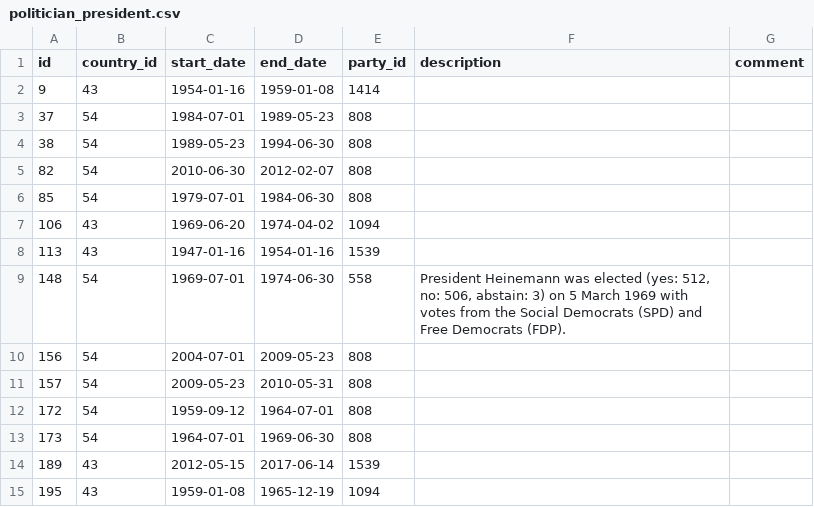
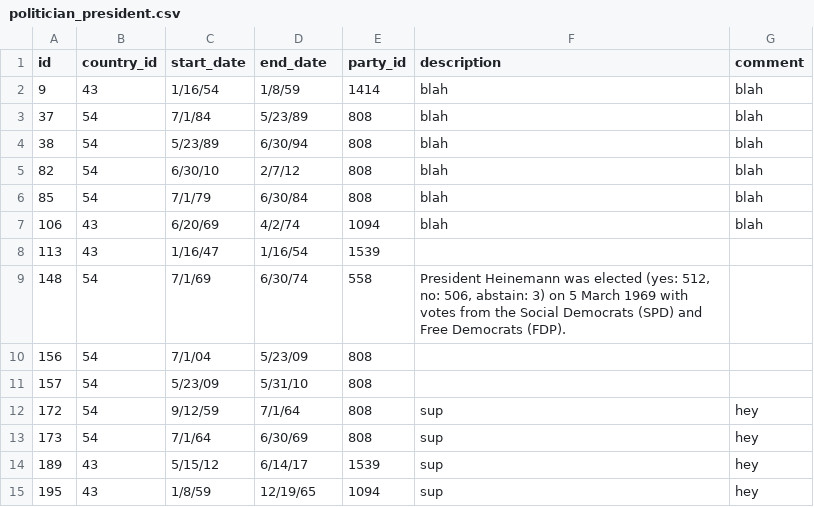
Before and after one commit to alisye/CSC343, a CSV file: politician_president.csv, drawn as a sheet; only a part is shown; the diff covers the shown part only.

```diff
--- a/politician_president.csv
+++ b/politician_president.csv
@@ -1,15 +1,15 @@
 id,country_id,start_date,end_date,party_id,description,comment
-9,43,1954-01-16,1959-01-08,1414,"",""
-37,54,1984-07-01,1989-05-23,808,"",""
-38,54,1989-05-23,1994-06-30,808,"",""
-82,54,2010-06-30,2012-02-07,808,"",""
-85,54,1979-07-01,1984-06-30,808,"",""
-106,43,1969-06-20,1974-04-02,1094,"",""
-113,43,1947-01-16,1954-01-16,1539,"",""
-148,54,1969-07-01,1974-06-30,558,"President Heinemann was elected (yes: 512, no: 506, abstain: 3) on 5 March 1969 with votes from the Social Democrats (SPD) and Free Democrats (FDP).",""
-156,54,2004-07-01,2009-05-23,808,"",""
-157,54,2009-05-23,2010-05-31,808,"",""
-172,54,1959-09-12,1964-07-01,808,"",""
-173,54,1964-07-01,1969-06-30,808,"",""
-189,43,2012-05-15,2017-06-14,1539,"",""
-195,43,1959-01-08,1965-12-19,1094,"",""
+9,43,1/16/54,1/8/59,1414,blah,blah
+37,54,7/1/84,5/23/89,808,blah,blah
+38,54,5/23/89,6/30/94,808,blah,blah
+82,54,6/30/10,2/7/12,808,blah,blah
+85,54,7/1/79,6/30/84,808,blah,blah
+106,43,6/20/69,4/2/74,1094,blah,blah
+113,43,1/16/47,1/16/54,1539,,
+148,54,7/1/69,6/30/74,558,"President Heinemann was elected (yes: 512, no: 506, abstain: 3) on 5 March 1969 with votes from the Social Democrats (SPD) and Free Democrats (FDP).",
+156,54,7/1/04,5/23/09,808,,
+157,54,5/23/09,5/31/10,808,,
+172,54,9/12/59,7/1/64,808,sup,hey
+173,54,7/1/64,6/30/69,808,sup,hey
+189,43,5/15/12,6/14/17,1539,sup,hey
+195,43,1/8/59,12/19/65,1094,sup,hey
```
Also changed, not shown: 62 edited cells elsewhere in this file, 1 other file.
